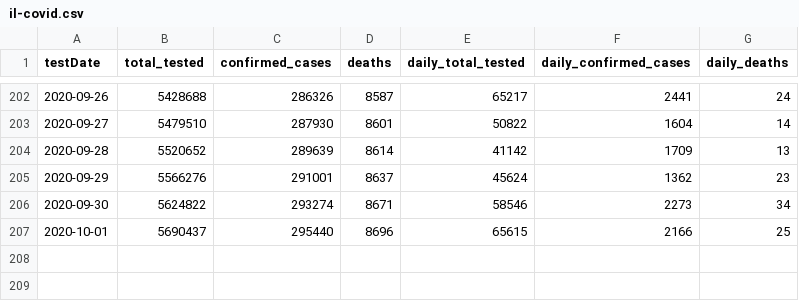
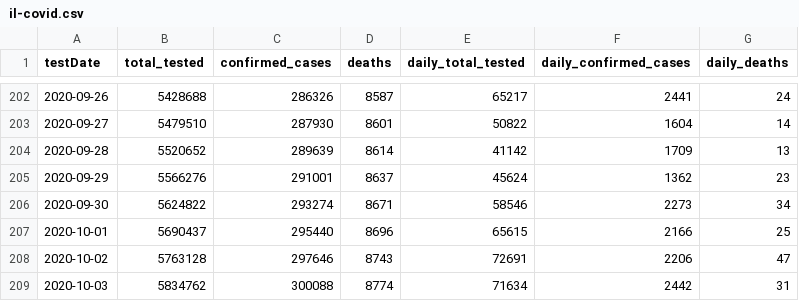
Before and after one commit to cbgoodman/il-covid19, a CSV file: il-covid.csv, drawn as a sheet; only a part is shown, gaps mark what is left out; the diff names each change by its address in the sheet, - before the commit and + after, or states it on an @@ line.

```diff
--- a/il-covid.csv
+++ b/il-covid.csv
+row 208: 2020-10-02 | 5763128 | 297646 | 8743 | 72691 | 2206 | 47
+row 209: 2020-10-03 | 5834762 | 300088 | 8774 | 71634 | 2442 | 31
```
Also changed, not shown: 10 other files.
